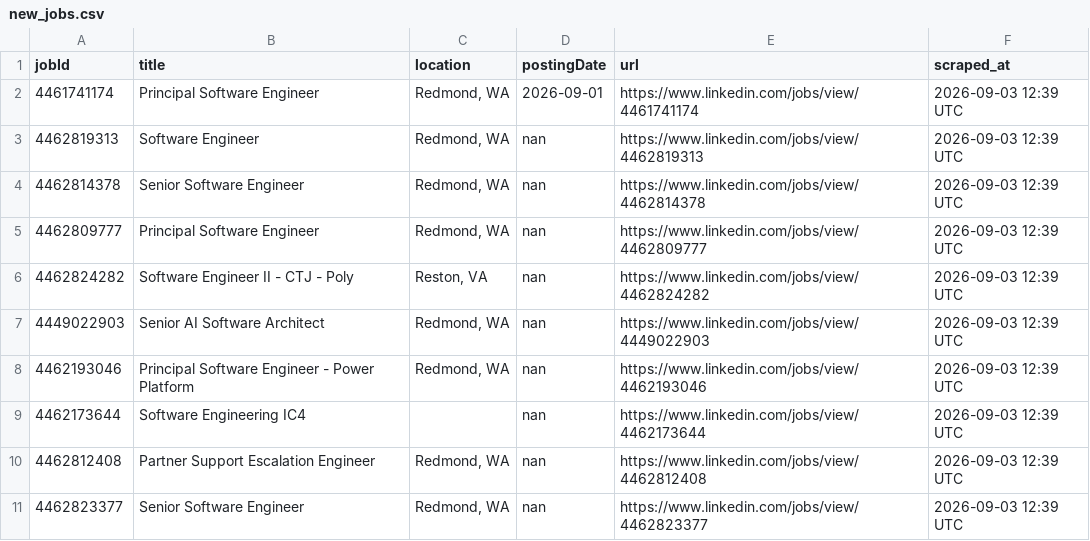
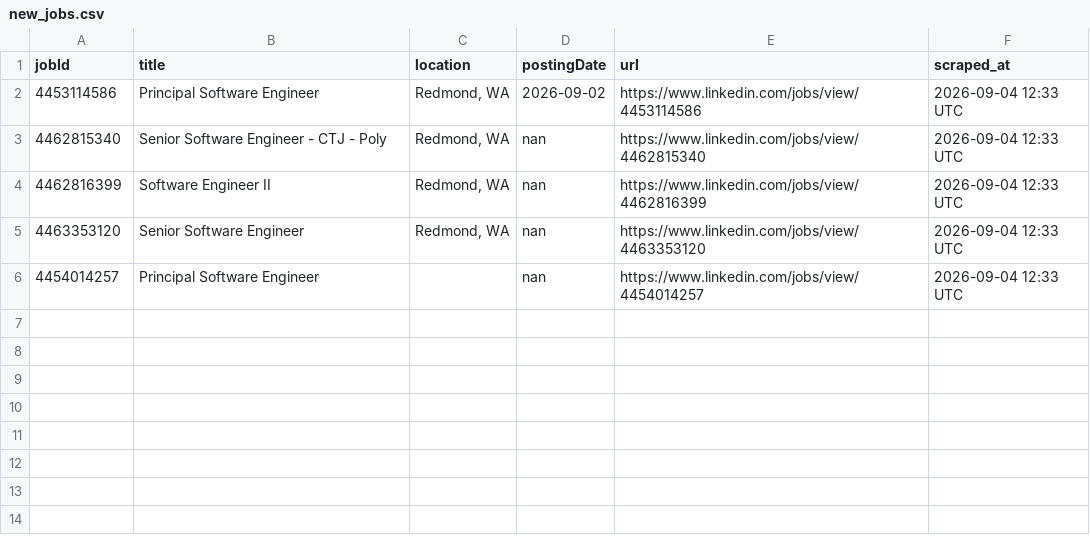
Before and after one commit to ItsPiyusha/career-pilot, a CSV file: new_jobs.csv, drawn as a sheet.

```diff
--- a/new_jobs.csv
+++ b/new_jobs.csv
@@ -1,11 +1,6 @@
 jobId,title,location,postingDate,url,scraped_at
-4461741174,Principal Software Engineer,"Redmond, WA",2026-09-01,https://www.linkedin.com/jobs/view/4461741174,2026-09-03 12:39 UTC
-4462819313,Software Engineer,"Redmond, WA",nan,https://www.linkedin.com/jobs/view/4462819313,2026-09-03 12:39 UTC
-4462814378,Senior Software Engineer,"Redmond, WA",nan,https://www.linkedin.com/jobs/view/4462814378,2026-09-03 12:39 UTC
-4462809777,Principal Software Engineer,"Redmond, WA",nan,https://www.linkedin.com/jobs/view/4462809777,2026-09-03 12:39 UTC
-4462824282,Software Engineer II - CTJ - Poly,"Reston, VA",nan,https://www.linkedin.com/jobs/view/4462824282,2026-09-03 12:39 UTC
-4449022903,Senior AI Software Architect,"Redmond, WA",nan,https://www.linkedin.com/jobs/view/4449022903,2026-09-03 12:39 UTC
-4462193046,Principal Software Engineer - Power Platform,"Redmond, WA",nan,https://www.linkedin.com/jobs/view/4462193046,2026-09-03 12:39 UTC
-4462173644,Software Engineering IC4,,nan,https://www.linkedin.com/jobs/view/4462173644,2026-09-03 12:39 UTC
-4462812408,Partner Support Escalation Engineer,"Redmond, WA",nan,https://www.linkedin.com/jobs/view/4462812408,2026-09-03 12:39 UTC
-4462823377,Senior Software Engineer,"Redmond, WA",nan,https://www.linkedin.com/jobs/view/4462823377,2026-09-03 12:39 UTC
+4453114586,Principal Software Engineer,"Redmond, WA",2026-09-02,https://www.linkedin.com/jobs/view/4453114586,2026-09-04 12:33 UTC
+4462815340,Senior Software Engineer - CTJ - Poly,"Redmond, WA",nan,https://www.linkedin.com/jobs/view/4462815340,2026-09-04 12:33 UTC
+4462816399,Software Engineer II,"Redmond, WA",nan,https://www.linkedin.com/jobs/view/4462816399,2026-09-04 12:33 UTC
+4463353120,Senior Software Engineer,"Redmond, WA",nan,https://www.linkedin.com/jobs/view/4463353120,2026-09-04 12:33 UTC
+4454014257,Principal Software Engineer,,nan,https://www.linkedin.com/jobs/view/4454014257,2026-09-04 12:33 UTC
```
Also changed, not shown: microsoft_jobs.csv, 1 other file.
